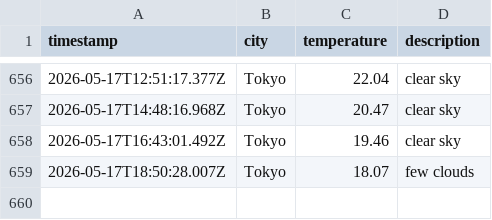
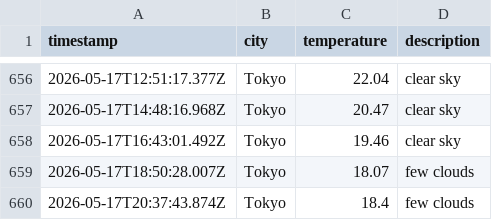
Before and after one commit to UlyssesTyson/Weather-App, a CSV file: data/weather_log.csv, drawn as a sheet; only a part is shown, gaps mark what is left out.

```diff
--- a/data/weather_log.csv
+++ b/data/weather_log.csv
@@ -659 +659,2 @@ timestamp,city,temperature,description
 2026-05-17T18:50:28.007Z,Tokyo,18.07,few clouds
+2026-05-17T20:37:43.874Z,Tokyo,18.4,few clouds
```
Also changed, not shown: 1 other file.
